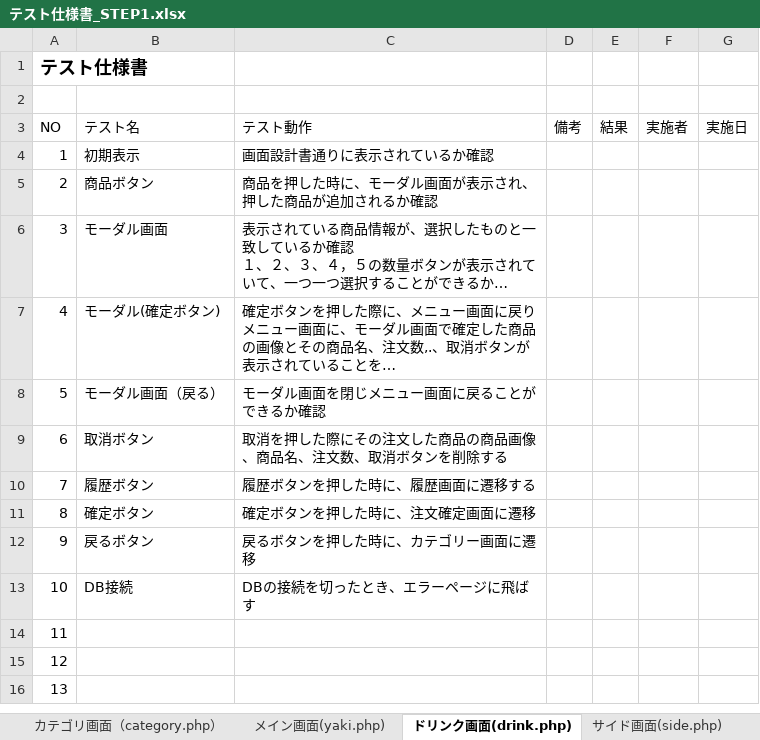
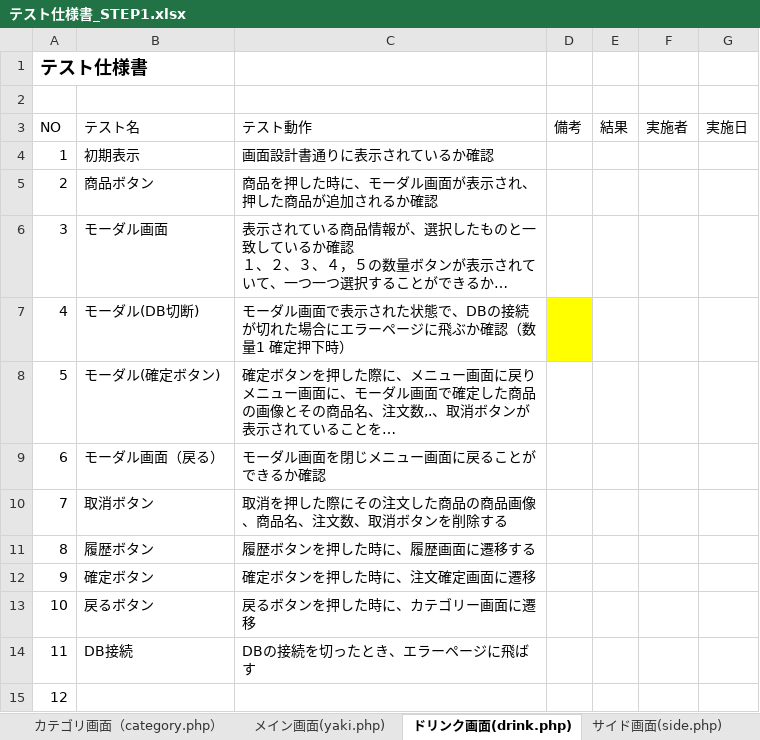
Before and after one commit to satotodob/D_Group_project, an Excel workbook: テスト仕様書/テスト仕様書_STEP1.xlsx, sheet ドリンク画面(drink.php), drawn as a sheet; only a part is shown; the shorter side is filled out with more unchanged rows; long unchanged cells end in …; values as stored, in another font and other column widths than the file's, no borders; addresses are those after the commit; the diff names each change by its address in the sheet, - before the commit and + after, or states it on an @@ line.

```diff
--- a/テスト仕様書/テスト仕様書_STEP1.xlsx (sheet ドリンク画面(drink.php))
+++ b/テスト仕様書/テスト仕様書_STEP1.xlsx (sheet ドリンク画面(drink.php))
+row 7: 4 | モーダル(DB切断) | モーダル画面で表示された状態で、DBの接続が切れた場合にエラーページに飛ぶか確認（数量1 確定押下時）
@@ column A (NO) renumbered between rows 8 and 24 @@
```
Also changed, not shown: sheet メイン画面(yaki.php), sheet サイド画面(side.php), sheet ホーム画面(home.php), sheet エラー画面(error.php), sheet ログイン画面（index.php）, sheet カテゴリ画面（category.php）, 1 more sheet, other sheet tabs.
